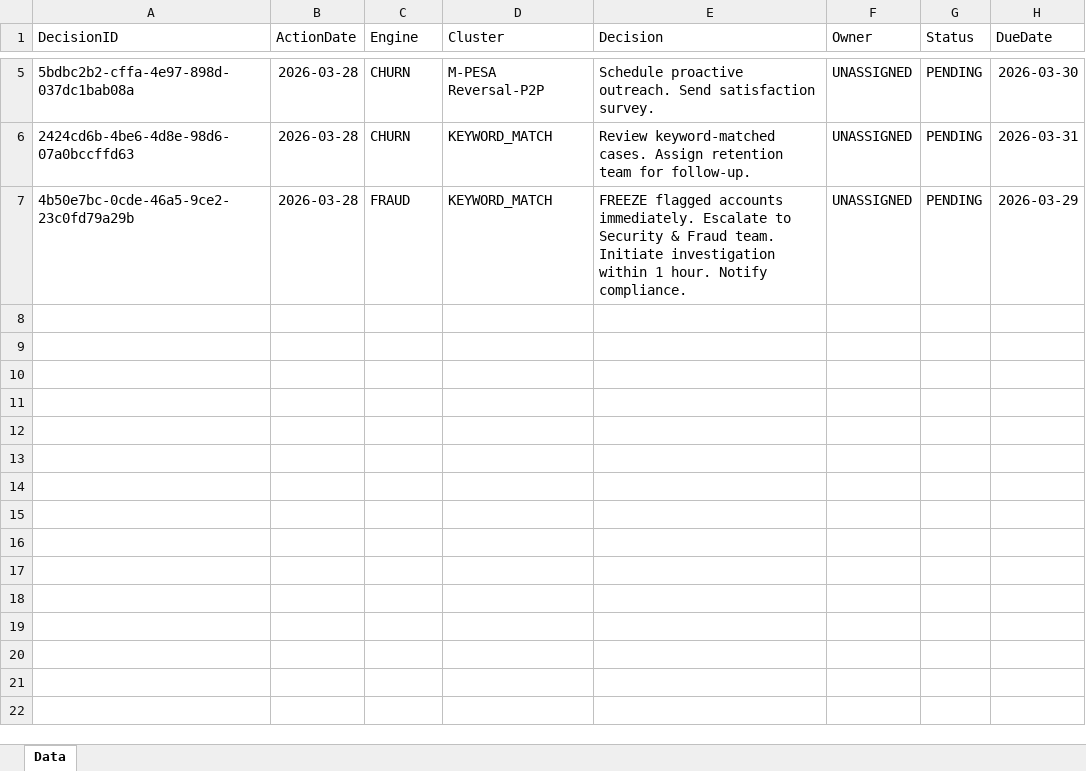
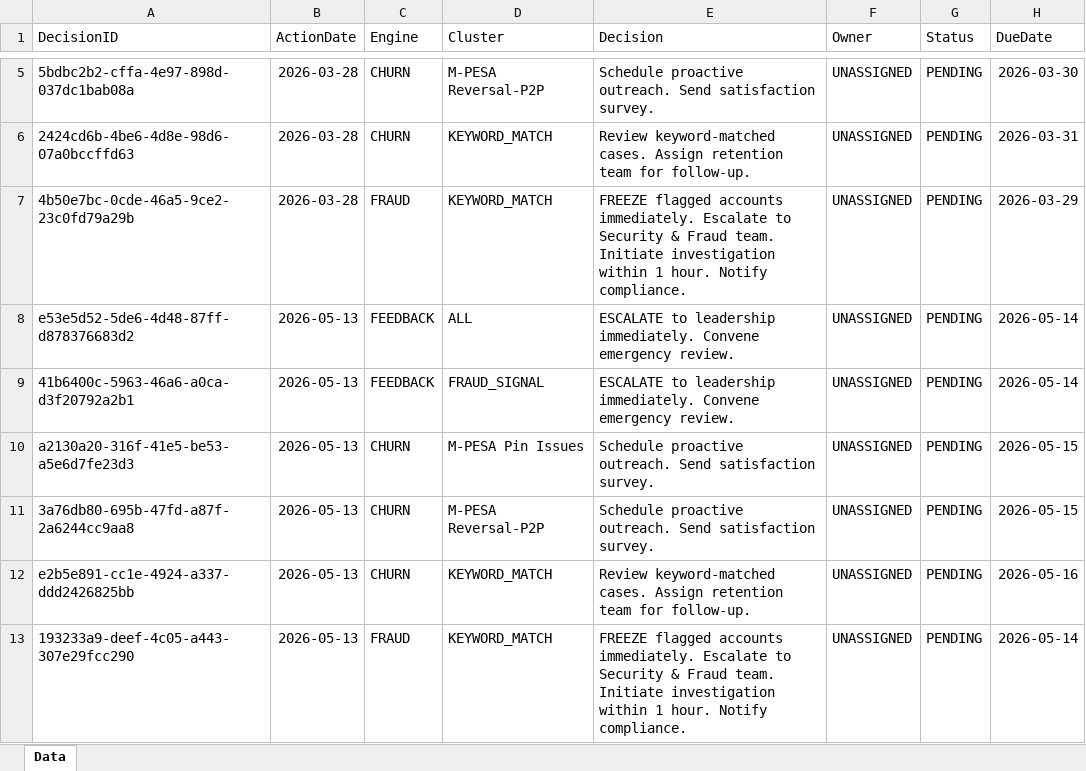
Before and after one commit to moraaruth/feedCleaned, an Excel workbook: AI_Actions.xlsx, sheet Data, drawn as a sheet; only a part is shown, gaps mark what is left out; values as stored, in another font and other column widths than the file's, no borders; the diff names each change by its address in the sheet, - before the commit and + after, or states it on an @@ line.

```diff
--- a/AI_Actions.xlsx (sheet Data)
+++ b/AI_Actions.xlsx (sheet Data)
+row 8: e53e5d52-5de6-4d48-87ff-d878376683d2 | 2026-05-13 | FEEDBACK | ALL | ESCALATE to leadership immediately. Convene emergency review. | UNASSIGNED | PENDING | 2026-05-14
+row 9: 41b6400c-5963-46a6-a0ca-d3f20792a2b1 | 2026-05-13 | FEEDBACK | FRAUD_SIGNAL | ESCALATE to leadership immediately. Convene emergency review. | UNASSIGNED | PENDING | 2026-05-14
+row 10: a2130a20-316f-41e5-be53-a5e6d7fe23d3 | 2026-05-13 | CHURN | M-PESA Pin Issues | Schedule proactive outreach. Send satisfaction survey. | UNASSIGNED | PENDING | 2026-05-15
+row 11: 3a76db80-695b-47fd-a87f-2a6244cc9aa8 | 2026-05-13 | CHURN | M-PESA Reversal-P2P | Schedule proactive outreach. Send satisfaction survey. | UNASSIGNED | PENDING | 2026-05-15
+row 12: e2b5e891-cc1e-4924-a337-ddd2426825bb | 2026-05-13 | CHURN | KEYWORD_MATCH | Review keyword-matched cases. Assign retention team for follow-up. | UNASSIGNED | PENDING | 2026-05-16
+row 13: 193233a9-deef-4c05-a443-307e29fcc290 | 2026-05-13 | FRAUD | KEYWORD_MATCH | FREEZE flagged accounts immediately. Escalate to Security & Fraud team. Initiate investigation within 1 hour. Notify compliance. | UNASSIGNED | PENDING | 2026-05-14
```
Also changed, not shown: AI_Alerts.xlsx, AI_DecisionLogs.xlsx, 9 other files.
